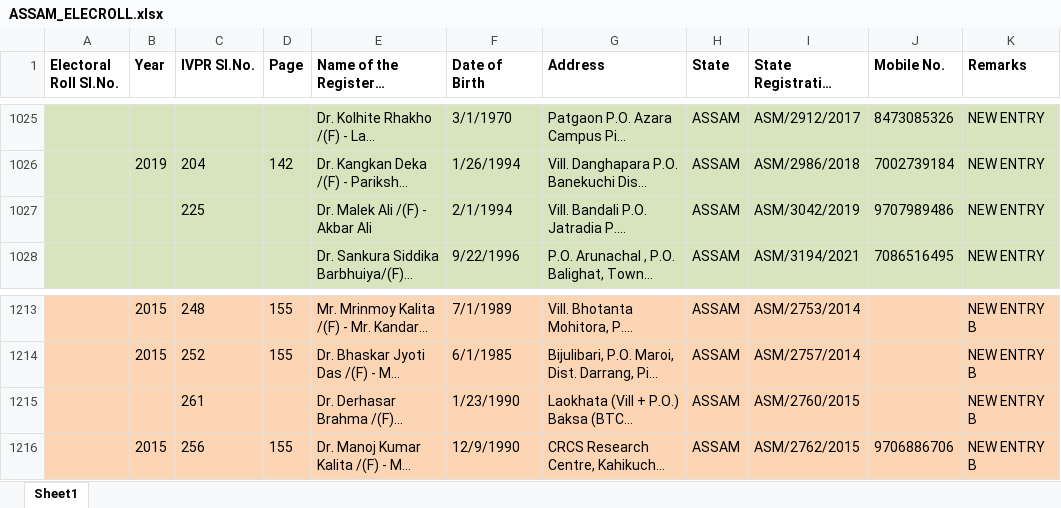
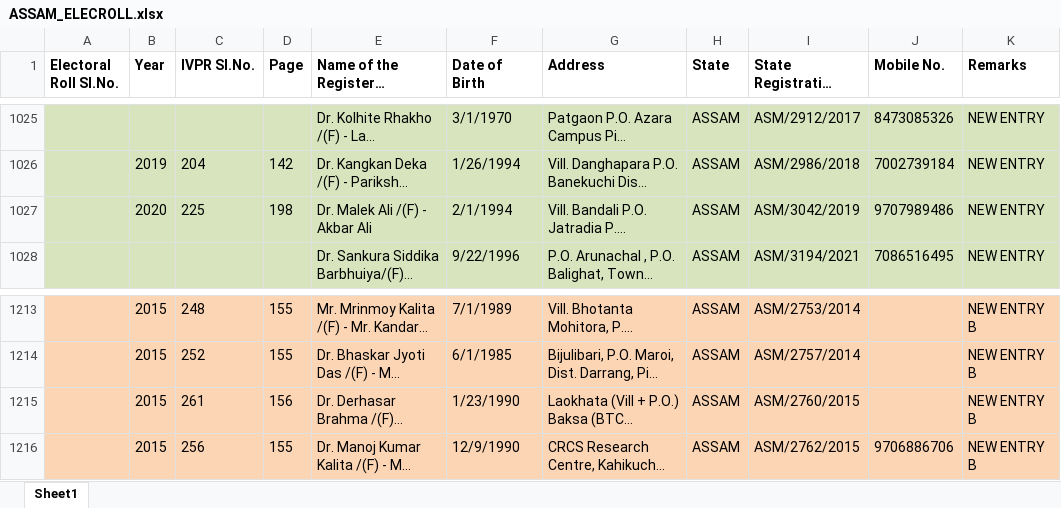
Before and after one commit to Romanjan-Das/SVPR_TO_ELECROLL, an Excel workbook: ASSAM_ELECROLL.xlsx, sheet Sheet1, drawn as a sheet; only a part is shown, gaps mark what is left out; long unchanged cells end in …; values as stored, in another font and other column widths than the file's, no borders; charts and pictures not drawn; the diff names each change by its address in the sheet, - before the commit and + after, or states it on an @@ line.

Commit message:
added page and year for two ivpr

```diff
--- a/ASSAM_ELECROLL.xlsx (sheet Sheet1)
+++ b/ASSAM_ELECROLL.xlsx (sheet Sheet1)
-B1027 (Year): (empty)
+B1027 (Year): 2020
-D1027 (Page): (empty)
+D1027 (Page): 198
-B1215 (Year): (empty)
+B1215 (Year): 2015
-D1215 (Page): (empty)
+D1215 (Page): 156
```
